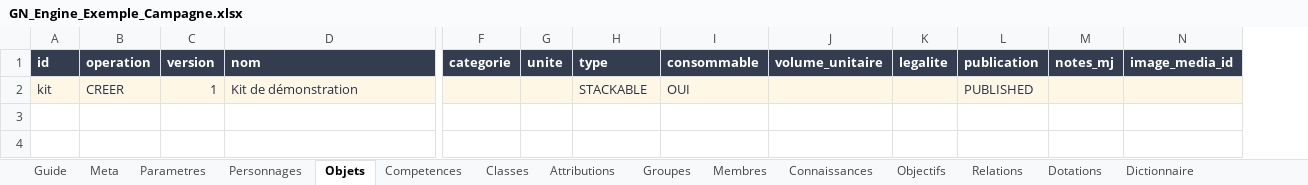
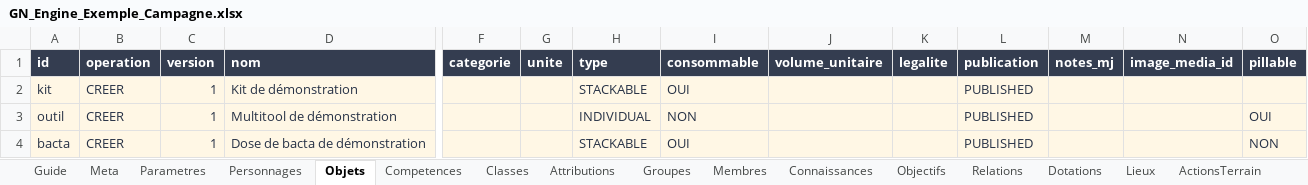
Before and after one commit to gkerckhofs-a11y/gn-engine, an Excel workbook: assets/masters/GN_Engine_Exemple_Campagne.xlsx, sheet Objets, drawn as a sheet; only a part is shown, gaps mark what is left out; values as stored, in another font and other column widths than the file's, no borders; rows hold the shown columns only; the diff names each change by its address in the sheet, - before the commit and + after, or states it on an @@ line.

Commit message:
feat: GN Engine 0.26 — masters de terrain et interactions

```diff
--- a/assets/masters/GN_Engine_Exemple_Campagne.xlsx (sheet Objets)
+++ b/assets/masters/GN_Engine_Exemple_Campagne.xlsx (sheet Objets)
+sheet tab: Lieux
+sheet tab: ActionsTerrain
+column O (pillable), empty
+row 3: outil | CREER | 1 | Multitool de démonstration |  |  | INDIVIDUAL | NON |  |  | PUBLISHED |  |  | OUI
+row 4: bacta | CREER | 1 | Dose de bacta de démonstration |  |  | STACKABLE | OUI |  |  | PUBLISHED |  |  | NON
```
Also changed, not shown: sheet Dictionnaire, sheet Competences, sheet Guide, sheet Classes, other sheet tabs, assets/masters/GN_Engine_Exemple_Session.xlsx, assets/masters/GN_Engine_Master_Campagne.xlsx, 19 other files.
